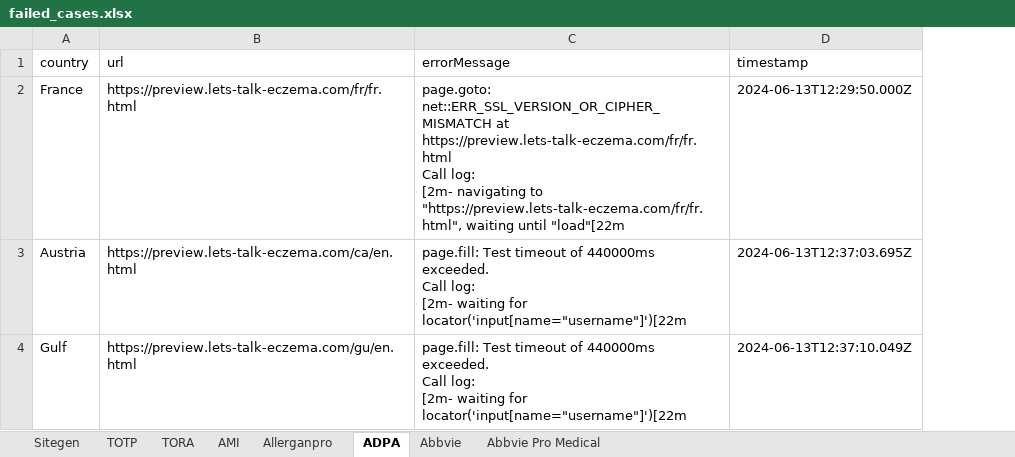
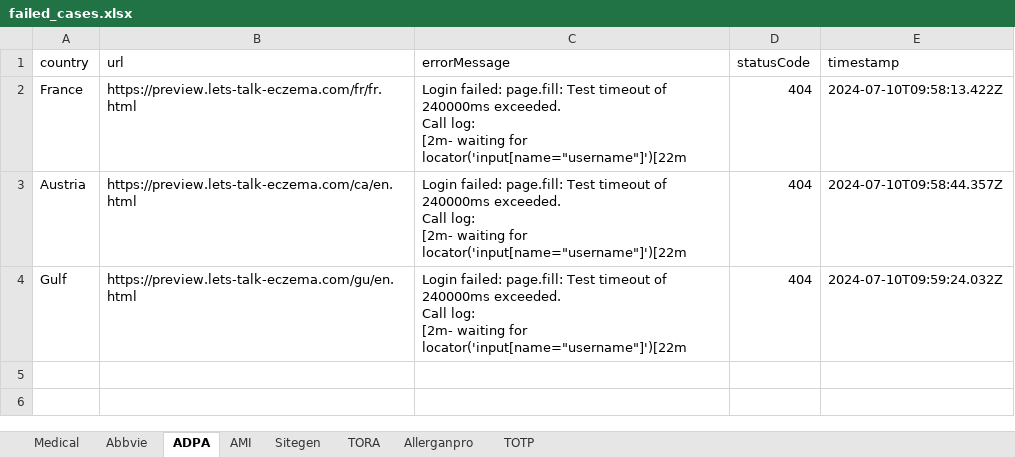
Before and after one commit to sabbir-aust/preview-site-status-check, an Excel workbook: error_log_report/failed_cases.xlsx, sheet ADPA, drawn as a sheet; values as stored, in another font and other column widths than the file's, no borders; addresses are those after the commit; ↵ is a line break in a cell; the diff names each change by its address in the sheet, - before the commit and + after, or states it on an @@ line.

```diff
--- a/error_log_report/failed_cases.xlsx (sheet ADPA)
+++ b/error_log_report/failed_cases.xlsx (sheet ADPA)
-sheet tab: Abbvie Pro Medical
+sheet tab: Medical
@@ sheet tab order changed: Medical | Abbvie | ADPA | AMI | Sitegen | TORA | Allerganpro | TOTP @@
+column D (statusCode), rows 2-4: all 404
-C2 (errorMessage): page.goto: net::ERR_SSL_VERSION_OR_CIPHER_MISMATCH at https://preview.lets-talk-eczema.com/fr/fr.html ↵ Call log: ↵ [2m- navigating to "https://preview.lets-talk-eczema.com/fr/fr.html", waiting until "load"[22m
+C2 (errorMessage): Login failed: page.fill: Test timeout of 240000ms exceeded. ↵ Call log: ↵ [2m- waiting for locator('input[name="username"]')[22m
-E2 (timestamp): 2024-06-13T12:29:50.000Z
+E2 (timestamp): 2024-07-10T09:58:13.422Z
-C3:C4 (errorMessage): page.fill: Test timeout of 440000ms exceeded. ↵ Call…
+C3:C4 (errorMessage): Login failed: page.fill: Test timeout of 240000ms exceeded. ↵ Call…
-E3 (timestamp): 2024-06-13T12:37:03.695Z
+E3 (timestamp): 2024-07-10T09:58:44.357Z
-E4 (timestamp): 2024-06-13T12:37:10.049Z
+E4 (timestamp): 2024-07-10T09:59:24.032Z
```
Also changed, not shown: sheet Sitegen, sheet TOTP, sheet TORA, sheet Abbvie, sheet Allerganpro, sheet AMI, report/abbviepro_responses.xlsx, report/allerganpro_responses.xlsx, 22 other files.
